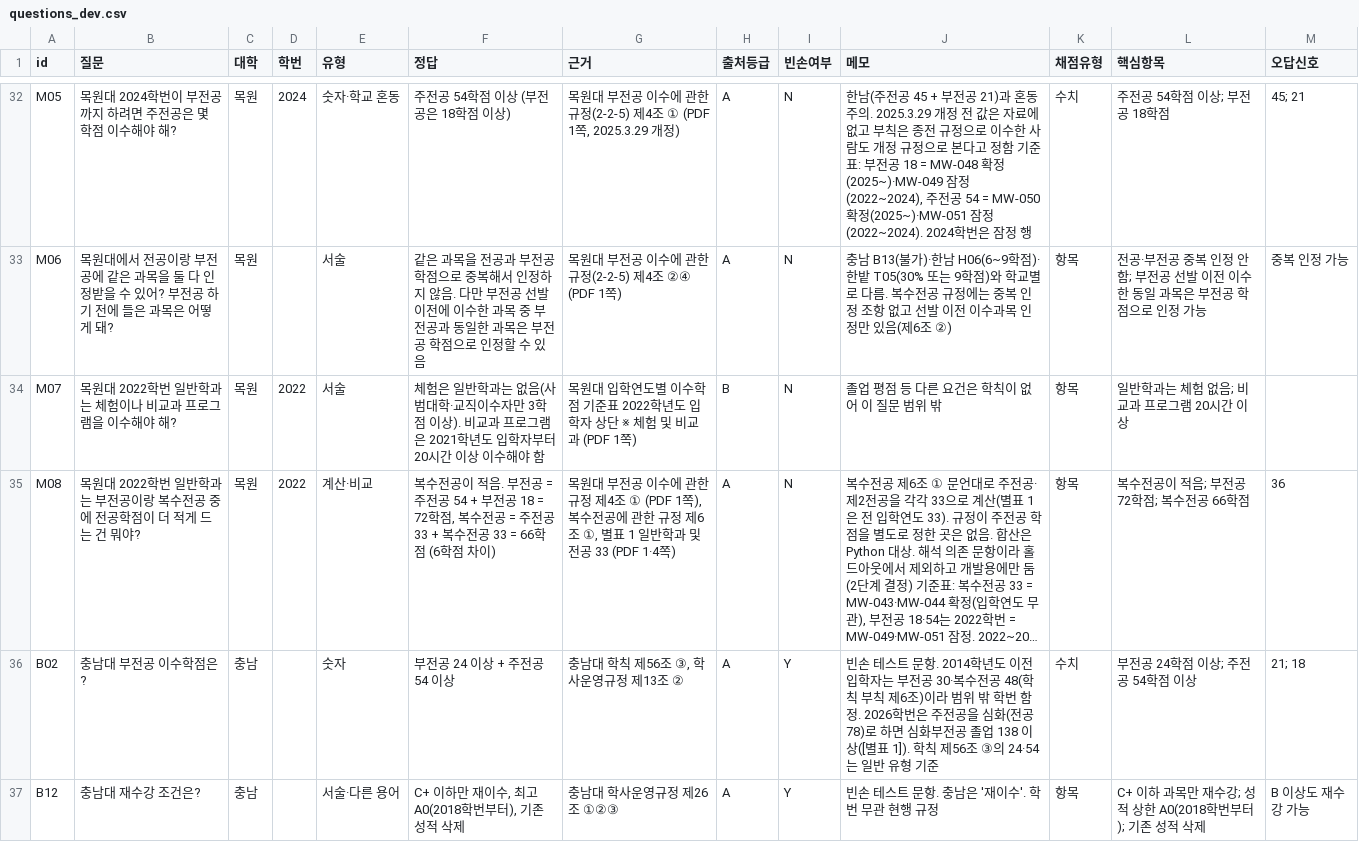
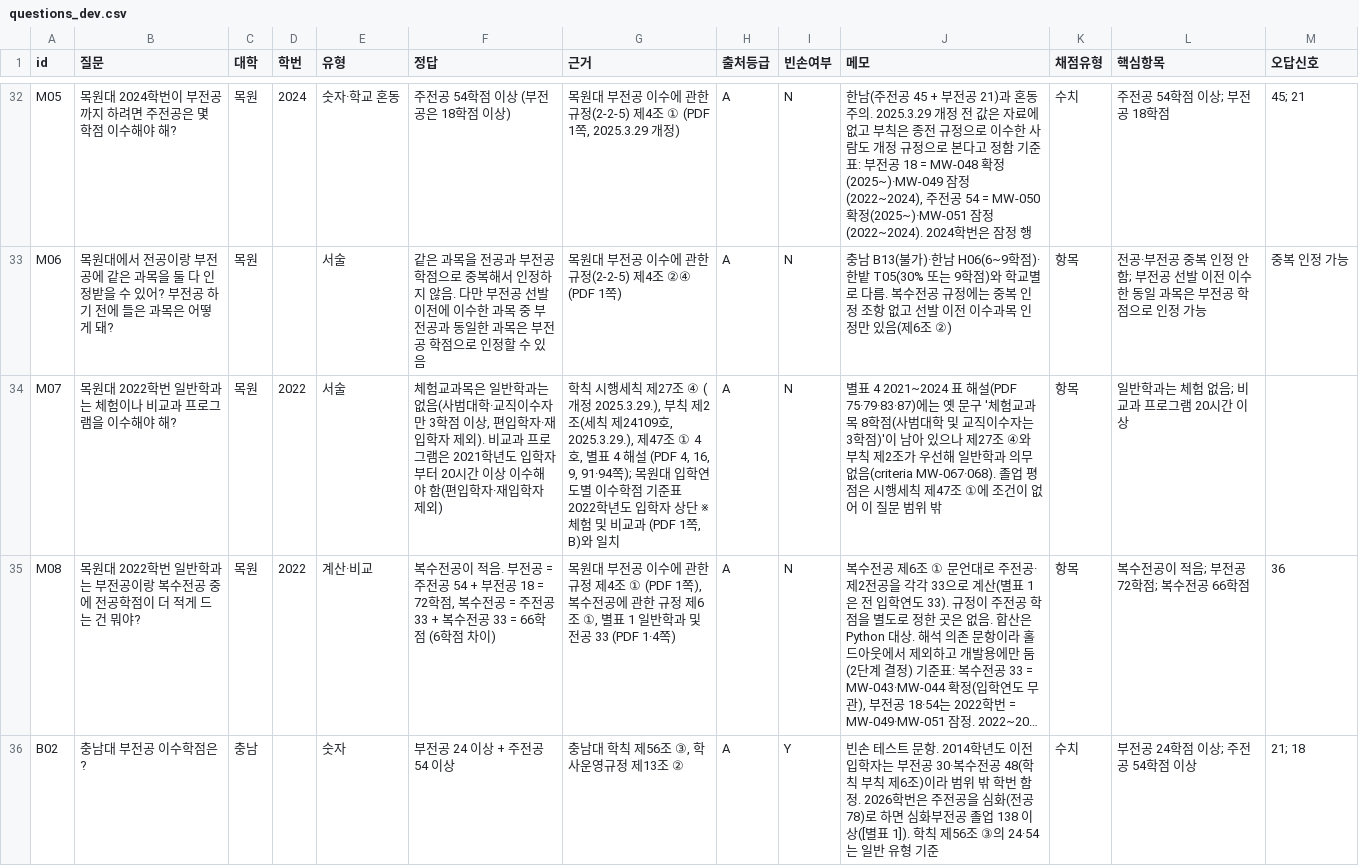
Before and after one commit to soyim04/grad-guide, a CSV file: eval/questions_dev.csv, drawn as a sheet; only a part is shown, gaps mark what is left out; the shorter side is filled out with more unchanged rows; long unchanged cells end in …; the diff names each change by its address in the sheet, - before the commit and + after, or states it on an @@ line.

```diff
--- a/eval/questions_dev.csv
+++ b/eval/questions_dev.csv
-F34 (정답): 체험은 일반학과는 없음(사범대학·교직이수자만 3학점 이상). 비교과 프로그램은 2021학년도 입학자부터 20시간 이상 이수해야 함
+F34 (정답): 체험교과목은 일반학과는 없음(사범대학·교직이수자만 3학점 이상, 편입학자·재입학자 제외). 비교과 프로그램은 2021학년도 입학자부터 20시간 이상 이수해야 함(편입학자·재입학자 제외)
-G34 (근거): 목원대 입학연도별 이수학점 기준표 2022학년도 입학자 상단 ※ 체험 및 비교과 (PDF 1쪽)
+G34 (근거): 학칙 시행세칙 제27조 ④ (개정 2025.3.29.), 부칙 제2조(세칙 제24109호, 2025.3.29.), 제47조 ① 4호, 별표 4 해설 (PDF 4, 16, 9, 91·94쪽); 목원대 입학연도별 이수학점 기준표 2022학년도 입학자 상단 ※ 체험 및 비교과 (PDF 1쪽, B)와 일치
-H34 (출처등급): B
+H34 (출처등급): A
-J34 (메모): 졸업 평점 등 다른 요건은 학칙이 없어…
+J34 (메모): 별표 4 2021~2024 표 해설(PDF 75·79·83·87)에는 옛 문구 '체험교과목 8학점(사범대학 및 교직이수자는 3학점)'이 남아 있으나 제27조 ④와 부칙 제2조가 우선해 일반학과 의무 없음(criteria MW-067·068). 졸업 평점은 시행세칙 제47조 ①에 조건이 없어…
```
